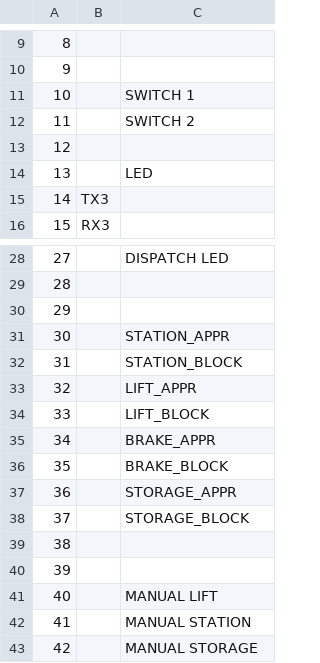
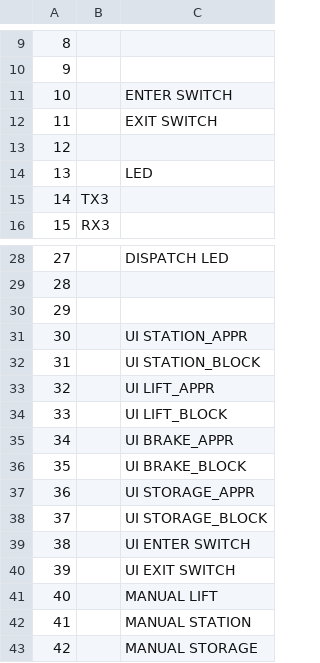
Before and after one commit to jeroenweij/rollercoaster, a CSV file: pins/pins.csv, drawn as a sheet; only a part is shown, gaps mark what is left out; the diff names each change by its address in the sheet, - before the commit and + after, or states it on an @@ line.

Commit message:
Add Ui leds to track switch
and fix some pin naming

```diff
--- a/pins/pins.csv
+++ b/pins/pins.csv
-C11: SWITCH 1
+C11: ENTER SWITCH
-C12: SWITCH 2
+C12: EXIT SWITCH
-C31: STATION_APPR
+C31: UI STATION_APPR
-C32: STATION_BLOCK
+C32: UI STATION_BLOCK
-C33: LIFT_APPR
+C33: UI LIFT_APPR
-C34: LIFT_BLOCK
+C34: UI LIFT_BLOCK
-C35: BRAKE_APPR
+C35: UI BRAKE_APPR
-C36: BRAKE_BLOCK
+C36: UI BRAKE_BLOCK
-C37: STORAGE_APPR
+C37: UI STORAGE_APPR
-C38: STORAGE_BLOCK
+C38: UI STORAGE_BLOCK
-C39: (empty)
+C39: UI ENTER SWITCH
-C40: (empty)
+C40: UI EXIT SWITCH
```
Also changed, not shown: 6 other files.
